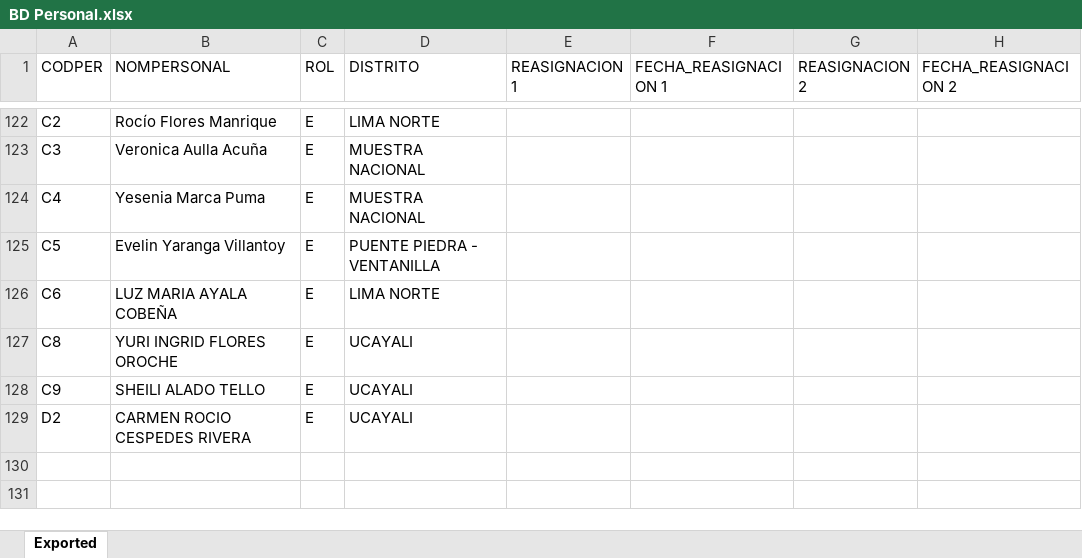
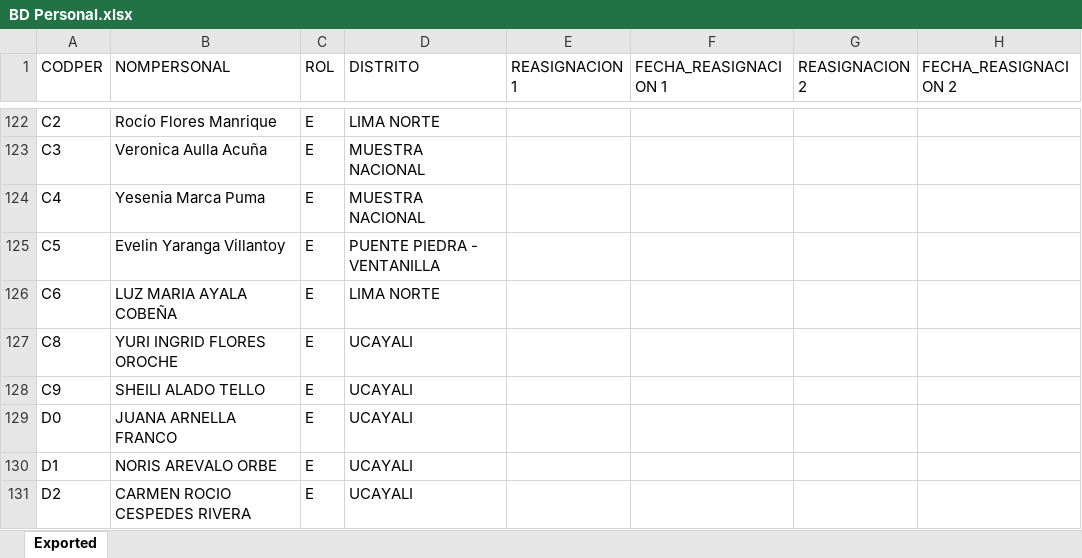
Before and after one commit to apmoncadaa-spec/dashboard-seguimiento-ijm, an Excel workbook: data/BD Personal.xlsx, sheet Exported, drawn as a sheet; only a part is shown, gaps mark what is left out; values as stored, in another font and other column widths than the file's, no borders; the diff names each change by its address in the sheet, - before the commit and + after, or states it on an @@ line.

```diff
--- a/data/BD Personal.xlsx (sheet Exported)
+++ b/data/BD Personal.xlsx (sheet Exported)
+row 129: D0 | JUANA ARNELLA FRANCO | E | UCAYALI
+row 130: D1 | NORIS AREVALO ORBE | E | UCAYALI
```
Also changed, not shown: 8 other files.
